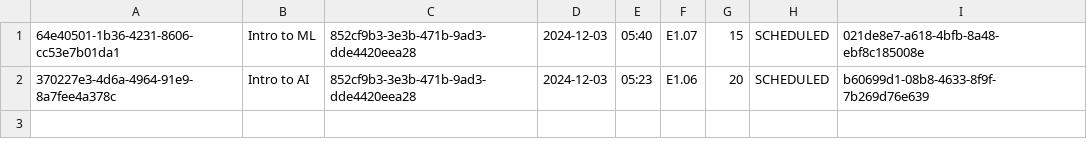
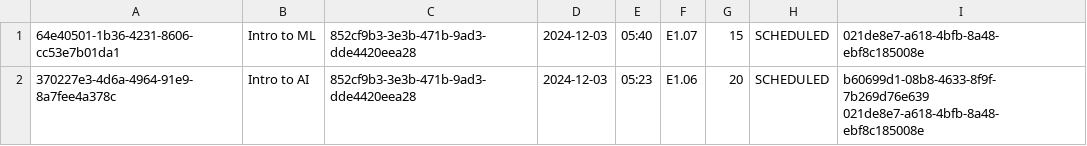
Before and after one commit to yousef-moustafa/ConferenceManagementSystem, a CSV file: sessions.csv, drawn as a sheet.

```diff
--- a/sessions.csv
+++ b/sessions.csv
@@ -1,2 +1,2 @@
 64e40501-1b36-4231-8606-cc53e7b01da1, Intro to ML, 852cf9b3-3e3b-471b-9ad3-dde4420eea28, 2024-12-03, 05:40, E1.07, 15, SCHEDULED, 021de8e7-a618-4bfb-8a48-ebf8c185008e
-370227e3-4d6a-4964-91e9-8a7fee4a378c, Intro to AI, 852cf9b3-3e3b-471b-9ad3-dde4420eea28, 2024-12-03, 05:23, E1.06, 20, SCHEDULED, b60699d1-08b8-4633-8f9f-7b269d76e639
+370227e3-4d6a-4964-91e9-8a7fee4a378c, Intro to AI, 852cf9b3-3e3b-471b-9ad3-dde4420eea28, 2024-12-03, 05:23, E1.06, 20, SCHEDULED, b60699d1-08b8-4633-8f9f-7b269d76e639 021de8e7-a618-4bfb-8a48-ebf8c185008e
```
Also changed, not shown: 8 other files.
